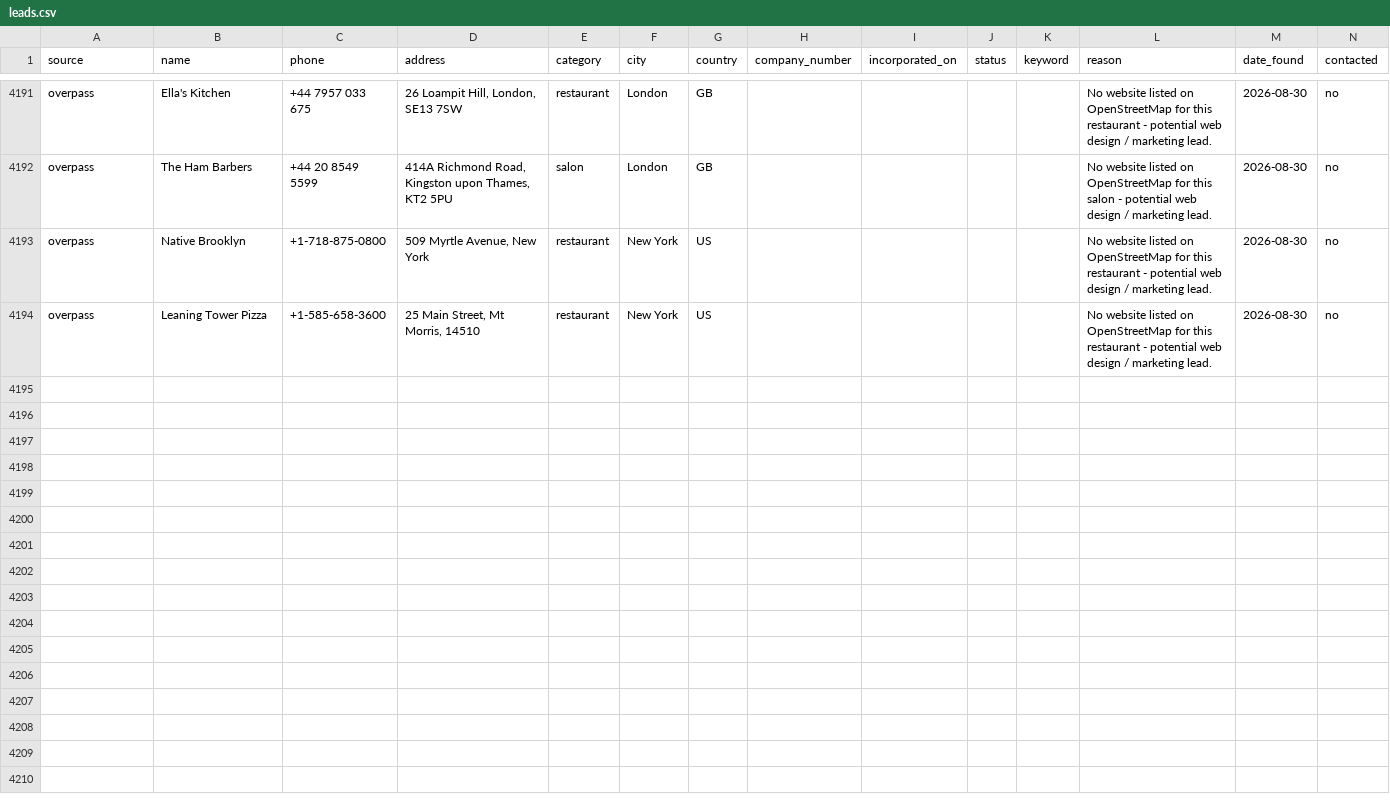
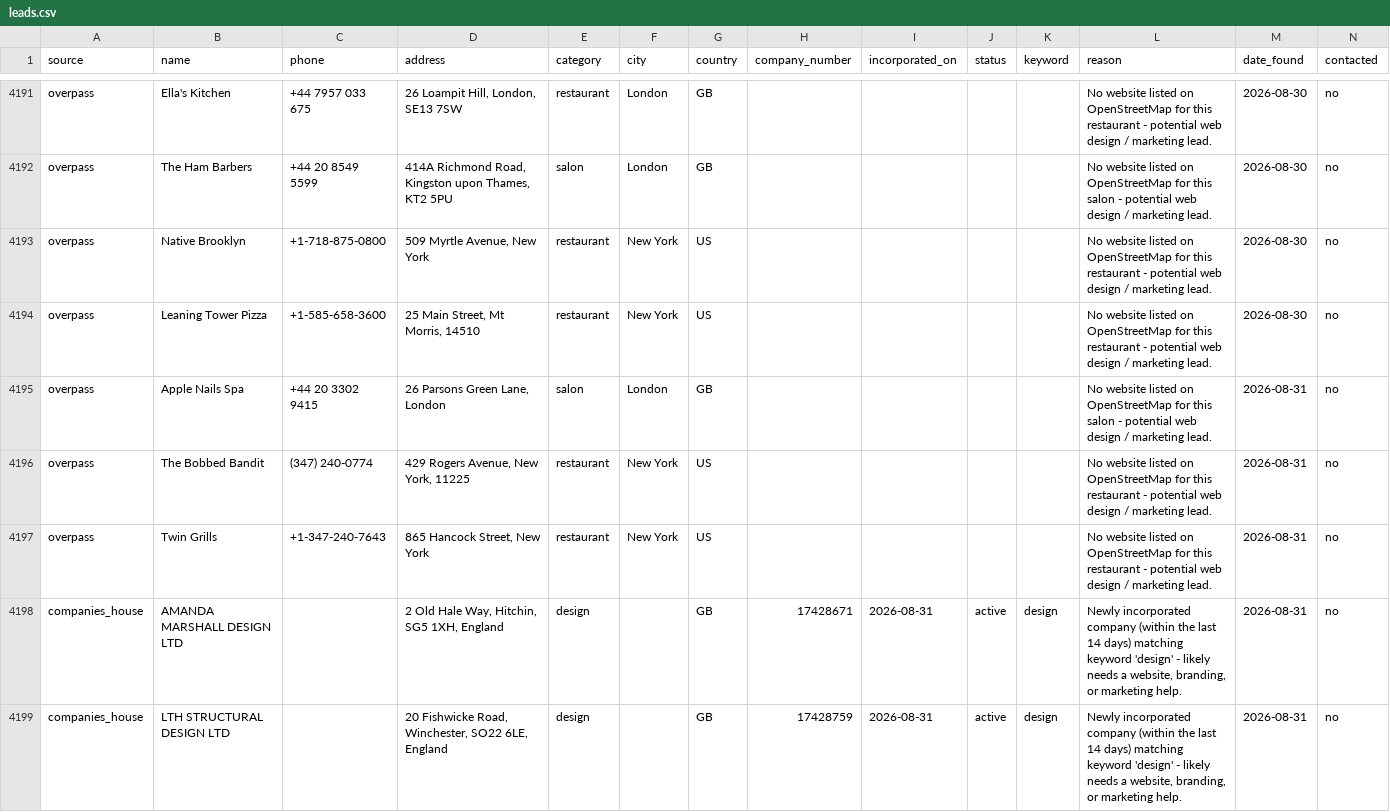
Before and after one commit to ashar-farooqui1/leads, a CSV file: data/leads.csv, drawn as a sheet; only a part is shown, gaps mark what is left out; the diff names each change by its address in the sheet, - before the commit and + after, or states it on an @@ line.

```diff
--- a/data/leads.csv
+++ b/data/leads.csv
+row 4195: overpass | Apple Nails Spa | +44 20 3302 9415 | 26 Parsons Green Lane, London | salon | London | GB |  |  |  |  | No website listed on OpenStreetMap for this salon - potential web design / marketing lead. | 2026-08-31 | no
+row 4196: overpass | The Bobbed Bandit | (347) 240-0774 | 429 Rogers Avenue, New York, 11225 | restaurant | New York | US |  |  |  |  | No website listed on OpenStreetMap for this restaurant - potential web design / marketing lead. | 2026-08-31 | no
+row 4197: overpass | Twin Grills | +1-347-240-7643 | 865 Hancock Street, New York | restaurant | New York | US |  |  |  |  | No website listed on OpenStreetMap for this restaurant - potential web design / marketing lead. | 2026-08-31 | no
+row 4198: companies_house | AMANDA MARSHALL DESIGN LTD |  | 2 Old Hale Way, Hitchin, SG5 1XH, England | design |  | GB | 17428671 | 2026-08-31 | active | design | Newly incorporated company (within the last 14 days) matching keyword 'design' - likely needs a website, branding, or marketing help. | 2026-08-31 | no
+row 4199: companies_house | LTH STRUCTURAL DESIGN LTD |  | 20 Fishwicke Road, Winchester, SO22 6LE, England | design |  | GB | 17428759 | 2026-08-31 | active | design | Newly incorporated company (within the last 14 days) matching keyword 'design' - likely needs a website, branding, or marketing help. | 2026-08-31 | no
```
Also changed, not shown: data/leads_companies_house.csv, data/leads_overpass.csv.
